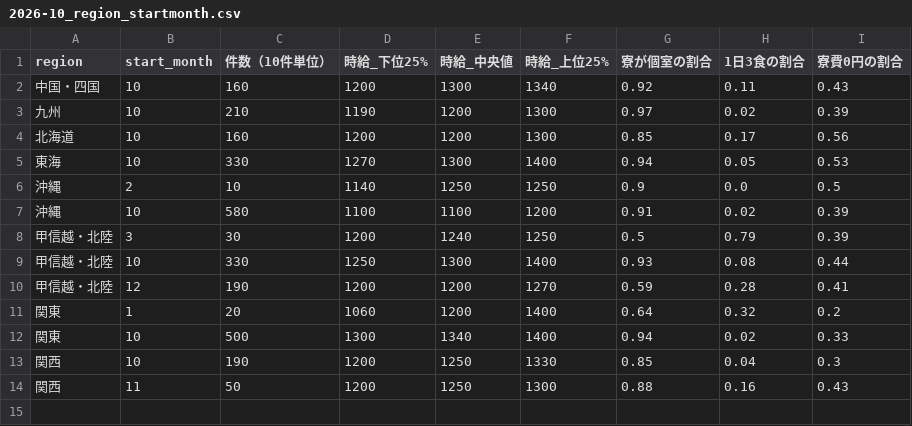
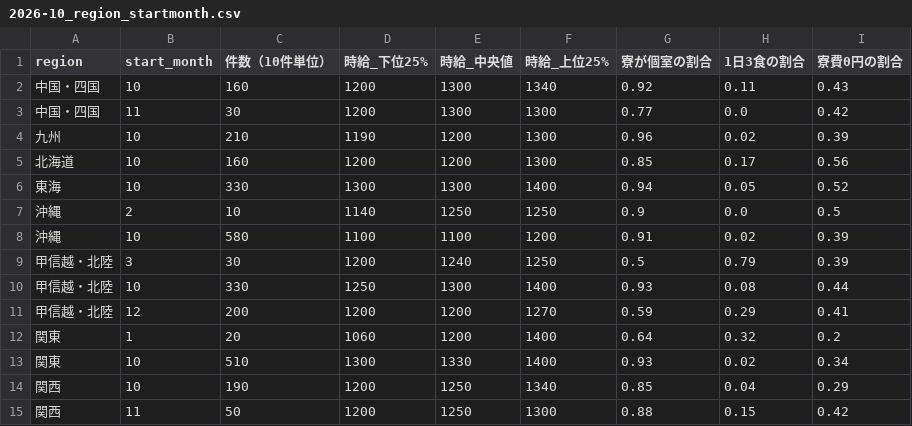
Before and after one commit to fumi3333/resort-work-research, a CSV file: docs/data/2026-10_region_startmonth.csv, drawn as a sheet.

```diff
--- a/docs/data/2026-10_region_startmonth.csv
+++ b/docs/data/2026-10_region_startmonth.csv
@@ -2,5 +2,6 @@
 中国・四国,10,160,1200,1300,1340,0.92,0.11,0.43
-九州,10,210,1190,1200,1300,0.97,0.02,0.39
+中国・四国,11,30,1200,1300,1300,0.77,0.0,0.42
+九州,10,210,1190,1200,1300,0.96,0.02,0.39
 北海道,10,160,1200,1200,1300,0.85,0.17,0.56
-東海,10,330,1270,1300,1400,0.94,0.05,0.53
+東海,10,330,1300,1300,1400,0.94,0.05,0.52
 沖縄,2,10,1140,1250,1250,0.9,0.0,0.5
@@ -9,6 +10,6 @@
 甲信越・北陸,10,330,1250,1300,1400,0.93,0.08,0.44
-甲信越・北陸,12,190,1200,1200,1270,0.59,0.28,0.41
+甲信越・北陸,12,200,1200,1200,1270,0.59,0.29,0.41
 関東,1,20,1060,1200,1400,0.64,0.32,0.2
-関東,10,500,1300,1340,1400,0.94,0.02,0.33
-関西,10,190,1200,1250,1330,0.85,0.04,0.3
-関西,11,50,1200,1250,1300,0.88,0.16,0.43
+関東,10,510,1300,1330,1400,0.93,0.02,0.34
+関西,10,190,1200,1250,1340,0.85,0.04,0.29
+関西,11,50,1200,1250,1300,0.88,0.15,0.42
```
Also changed, not shown: docs/data/2026-10_prefecture_job.csv, docs/data/2026-10_region_job.csv, 6 other files.
